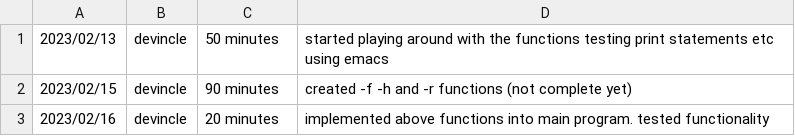
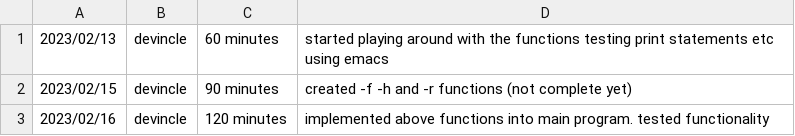
Before and after one commit to muntaqam/CSE306PRE1, a CSV file: devincle.csv, drawn as a sheet.

Commit message:
My activity

```diff
--- a/devincle.csv
+++ b/devincle.csv
@@ -1,3 +1,3 @@
-2023/02/13,devincle,50 minutes, started playing around with the functions testing print statements etc using emacs
+2023/02/13,devincle,60 minutes, started playing around with the functions testing print statements etc using emacs
 2023/02/15,devincle,90 minutes, created -f -h and -r functions (not complete yet)
-2023/02/16,devincle,20 minutes, implemented above functions into main program. tested functionality
+2023/02/16,devincle,120 minutes, implemented above functions into main program. tested functionality
```
